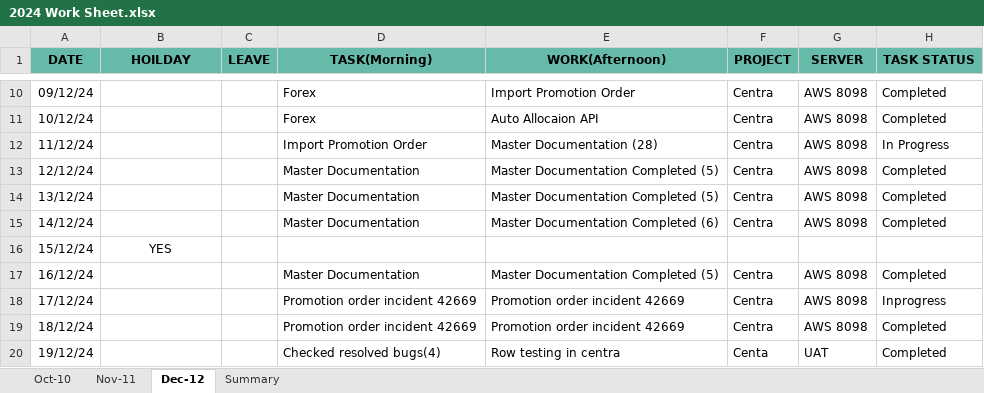
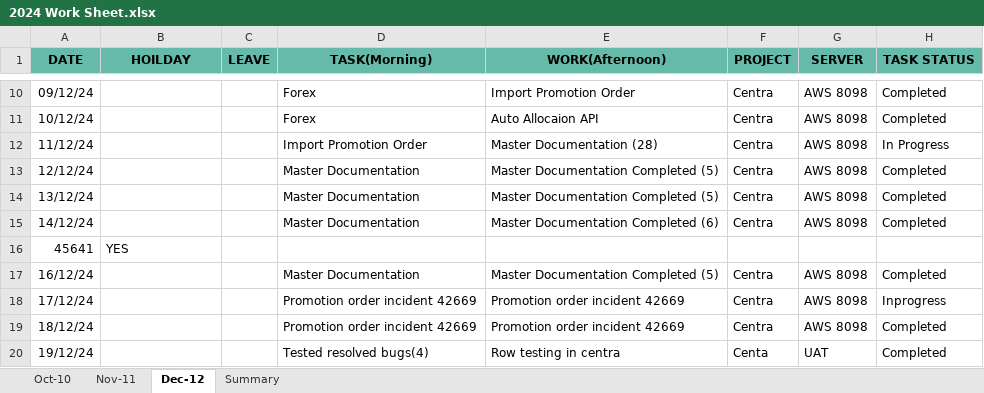
Before and after one commit to santhosh-work88/TenthPlanet, an Excel workbook: Daily Activity/2024 Work Sheet.xlsx, sheet Dec-12, drawn as a sheet; only a part is shown, gaps mark what is left out; values as stored, in another font and other column widths than the file's, no borders; charts and pictures not drawn; the diff covers the shown part only; the diff names each change by its address in the sheet, - before the commit and + after, or states it on an @@ line.

```diff
--- a/Daily Activity/2024 Work Sheet.xlsx (sheet Dec-12)
+++ b/Daily Activity/2024 Work Sheet.xlsx (sheet Dec-12)
-A16 (DATE): 15/12/24
+A16 (DATE): 45641
-B16 alignment: center
+B16 alignment: left
-D20 (TASK(Morning)): Checked resolved bugs(4)
+D20 (TASK(Morning)): Tested resolved bugs(4)
```
Also changed, not shown: 1 removed row, 18 edited cells and cell formats elsewhere in this sheet, sheet Nov-11, sheet Oct-10, sheet Summary, charts or pictures, 51 other files.
